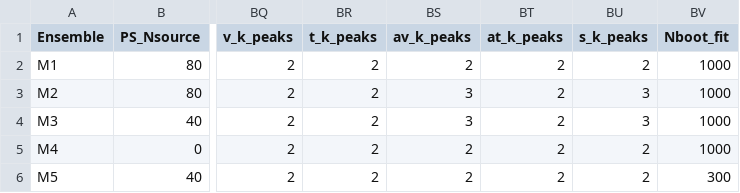
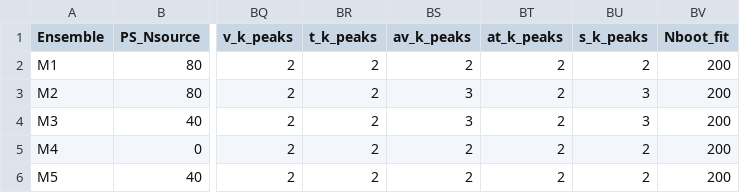
Before and after one commit to nickforce989/spectral_density_spectroscopy_2024, a CSV file: lsd_out/metadata/metadata_spectralDensity.csv, drawn as a sheet; only a part is shown, gaps mark what is left out; the diff names each change by its address in the sheet, - before the commit and + after, or states it on an @@ line.

```diff
--- a/lsd_out/metadata/metadata_spectralDensity.csv
+++ b/lsd_out/metadata/metadata_spectralDensity.csv
-BV2:BV5 (Nboot_fit): 1000
+BV2:BV5 (Nboot_fit): 200
-BV6 (Nboot_fit): 300
+BV6 (Nboot_fit): 200
```
Also changed, not shown: 1 other file.
